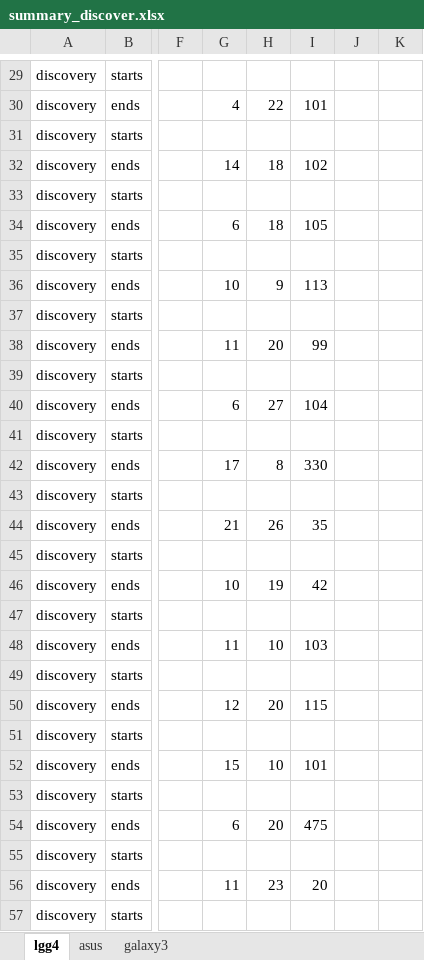
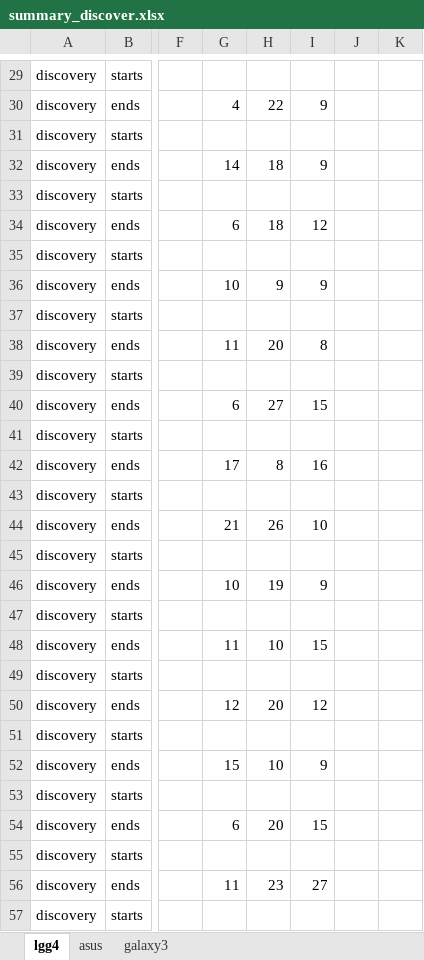
Before and after one commit to minhld/Pub-Sub-Middleware, an Excel workbook: paper/sac2017/summary_discover.xlsx, sheet lgg4, drawn as a sheet; only a part is shown, gaps mark what is left out; values as stored, in another font and other column widths than the file's, no borders; charts and pictures not drawn; the diff covers the shown part only; the diff names each change by its address in the sheet, - before the commit and + after, or states it on an @@ line.

```diff
--- a/paper/sac2017/summary_discover.xlsx (sheet lgg4)
+++ b/paper/sac2017/summary_discover.xlsx (sheet lgg4)
-I30: 101
+I30: 9
-I32: 102
+I32: 9
-I34: 105
+I34: 12
-I36: 113
+I36: 9
-I38: 99
+I38: 8
-I40: 104
+I40: 15
-I42: 330
+I42: 16
-I44: 35
+I44: 10
-I46: 42
+I46: 9
-I48: 103
+I48: 15
-I50: 115
+I50: 12
-I52: 101
+I52: 9
-I54: 475
+I54: 15
-I56: 20
+I56: 27
```
Also changed, not shown: 27 added rows, 27 removed rows, 27 moved rows and 64 edited cells elsewhere in this sheet, sheet galaxy3, formulas that keep their value, charts or pictures, 2 other files.
